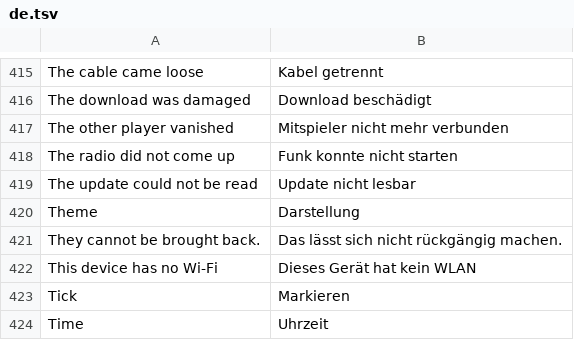
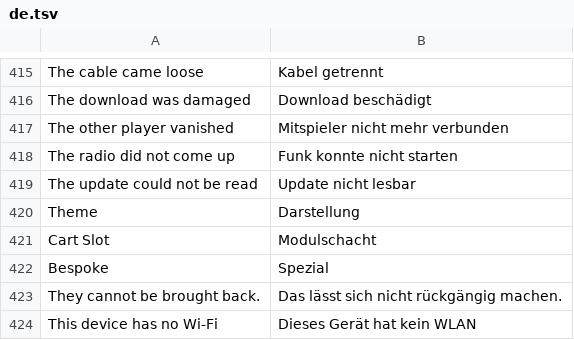
Before and after one commit to Sinastrax/select-slot, a TSV file: handheld-i18n/de.tsv, drawn as a sheet; only a part is shown, gaps mark what is left out; the shorter side is filled out with more unchanged rows; the diff names each change by its address in the sheet, - before the commit and + after, or states it on an @@ line.

Commit message:
Publish more.slot Test 6 evaluation OTA
Port select.slot display, keyboard, and Game Gear changes to the isolated more.slot test branch.

Test 6 is an evaluation build, not feature-parity complete. Stable select.slot releases and its OTA feed remain untouched.

```diff
--- a/handheld-i18n/de.tsv
+++ b/handheld-i18n/de.tsv
+row 421: Cart Slot | Modulschacht
+row 422: Bespoke | Spezial
```
Also changed, not shown: 10 other files.
